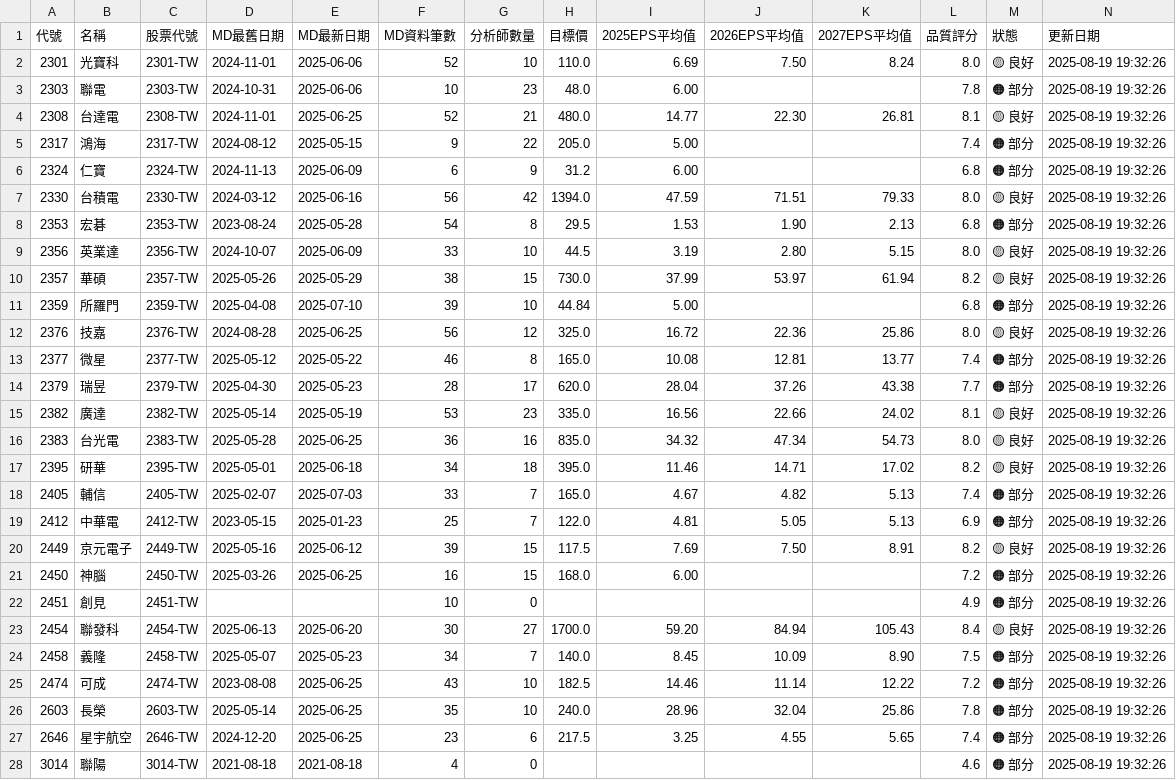
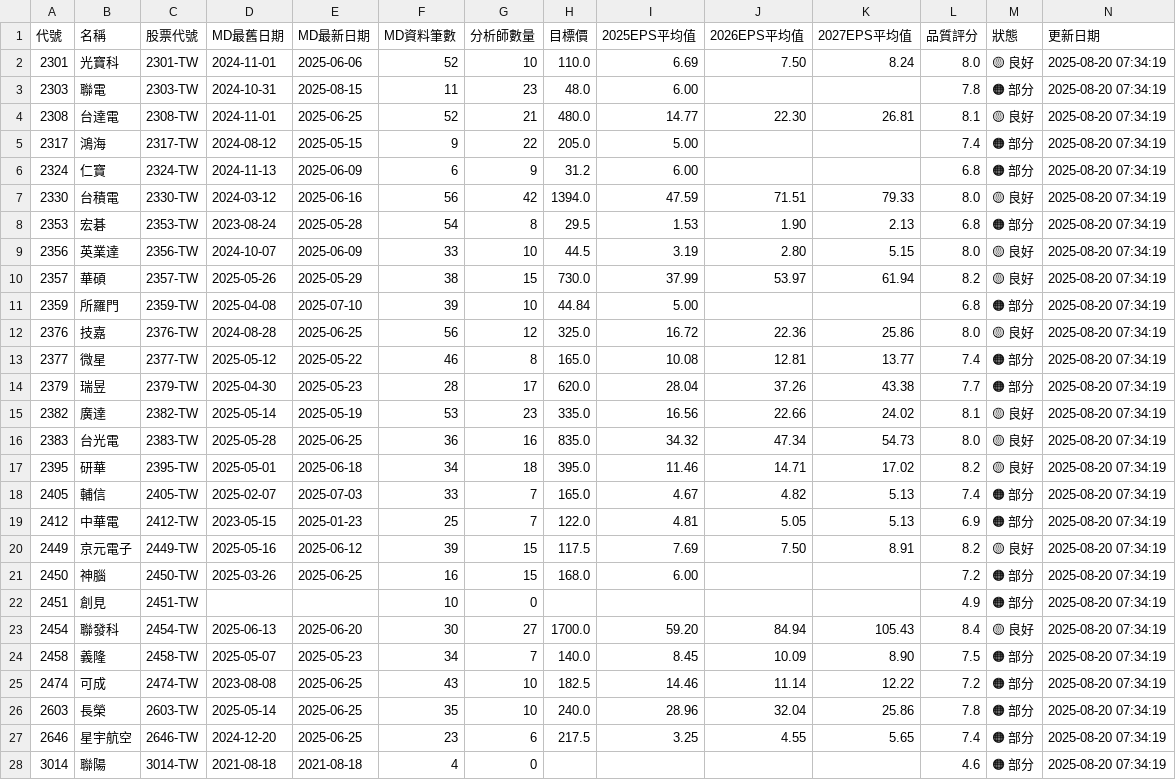
Before and after one commit to wenchiehlee/GoogleSearch, a CSV file: data/reports/portfolio_summary_latest.csv, drawn as a sheet; only a part is shown; the diff covers the shown part only.

```diff
--- a/data/reports/portfolio_summary_latest.csv
+++ b/data/reports/portfolio_summary_latest.csv
@@ -1,28 +1,28 @@
 代號,名稱,股票代號,MD最舊日期,MD最新日期,MD資料筆數,分析師數量,目標價,2025EPS平均值,2026EPS平均值,2027EPS平均值,品質評分,狀態,更新日期
-2301,光寶科,2301-TW,2024-11-01,2025-06-06,52,10,110.0,6.69,7.50,8.24,8.0,🟡 良好,2025-08-19 19:32:26
-2303,聯電,2303-TW,2024-10-31,2025-06-06,10,23,48.0,6.00,,,7.8,🟠 部分,2025-08-19 19:32:26
-2308,台達電,2308-TW,2024-11-01,2025-06-25,52,21,480.0,14.77,22.30,26.81,8.1,🟡 良好,2025-08-19 19:32:26
-2317,鴻海,2317-TW,2024-08-12,2025-05-15,9,22,205.0,5.00,,,7.4,🟠 部分,2025-08-19 19:32:26
-2324,仁寶,2324-TW,2024-11-13,2025-06-09,6,9,31.2,6.00,,,6.8,🟠 部分,2025-08-19 19:32:26
-2330,台積電,2330-TW,2024-03-12,2025-06-16,56,42,1394.0,47.59,71.51,79.33,8.0,🟡 良好,2025-08-19 19:32:26
-2353,宏碁,2353-TW,2023-08-24,2025-05-28,54,8,29.5,1.53,1.90,2.13,6.8,🟠 部分,2025-08-19 19:32:26
-2356,英業達,2356-TW,2024-10-07,2025-06-09,33,10,44.5,3.19,2.80,5.15,8.0,🟡 良好,2025-08-19 19:32:26
-2357,華碩,2357-TW,2025-05-26,2025-05-29,38,15,730.0,37.99,53.97,61.94,8.2,🟡 良好,2025-08-19 19:32:26
-2359,所羅門,2359-TW,2025-04-08,2025-07-10,39,10,44.84,5.00,,,6.8,🟠 部分,2025-08-19 19:32:26
-2376,技嘉,2376-TW,2024-08-28,2025-06-25,56,12,325.0,16.72,22.36,25.86,8.0,🟡 良好,2025-08-19 19:32:26
-2377,微星,2377-TW,2025-05-12,2025-05-22,46,8,165.0,10.08,12.81,13.77,7.4,🟠 部分,2025-08-19 19:32:26
-2379,瑞昱,2379-TW,2025-04-30,2025-05-23,28,17,620.0,28.04,37.26,43.38,7.7,🟠 部分,2025-08-19 19:32:26
-2382,廣達,2382-TW,2025-05-14,2025-05-19,53,23,335.0,16.56,22.66,24.02,8.1,🟡 良好,2025-08-19 19:32:26
-2383,台光電,2383-TW,2025-05-28,2025-06-25,36,16,835.0,34.32,47.34,54.73,8.0,🟡 良好,2025-08-19 19:32:26
-2395,研華,2395-TW,2025-05-01,2025-06-18,34,18,395.0,11.46,14.71,17.02,8.2,🟡 良好,2025-08-19 19:32:26
-2405,輔信,2405-TW,2025-02-07,2025-07-03,33,7,165.0,4.67,4.82,5.13,7.4,🟠 部分,2025-08-19 19:32:26
-2412,中華電,2412-TW,2023-05-15,2025-01-23,25,7,122.0,4.81,5.05,5.13,6.9,🟠 部分,2025-08-19 19:32:26
-2449,京元電子,2449-TW,2025-05-16,2025-06-12,39,15,117.5,7.69,7.50,8.91,8.2,🟡 良好,2025-08-19 19:32:26
-2450,神腦,2450-TW,2025-03-26,2025-06-25,16,15,168.0,6.00,,,7.2,🟠 部分,2025-08-19 19:32:26
-2451,創見,2451-TW,,,10,0,,,,,4.9,🟠 部分,2025-08-19 19:32:26
-2454,聯發科,2454-TW,2025-06-13,2025-06-20,30,27,1700.0,59.20,84.94,105.43,8.4,🟡 良好,2025-08-19 19:32:26
-2458,義隆,2458-TW,2025-05-07,2025-05-23,34,7,140.0,8.45,10.09,8.90,7.5,🟠 部分,2025-08-19 19:32:26
-2474,可成,2474-TW,2023-08-08,2025-06-25,43,10,182.5,14.46,11.14,12.22,7.2,🟠 部分,2025-08-19 19:32:26
-2603,長榮,2603-TW,2025-05-14,2025-06-25,35,10,240.0,28.96,32.04,25.86,7.8,🟠 部分,2025-08-19 19:32:26
-2646,星宇航空,2646-TW,2024-12-20,2025-06-25,23,6,217.5,3.25,4.55,5.65,7.4,🟠 部分,2025-08-19 19:32:26
-3014,聯陽,3014-TW,2021-08-18,2021-08-18,4,0,,,,,4.6,🟠 部分,2025-08-19 19:32:26
+2301,光寶科,2301-TW,2024-11-01,2025-06-06,52,10,110.0,6.69,7.50,8.24,8.0,🟡 良好,2025-08-20 07:34:19
+2303,聯電,2303-TW,2024-10-31,2025-08-15,11,23,48.0,6.00,,,7.8,🟠 部分,2025-08-20 07:34:19
+2308,台達電,2308-TW,2024-11-01,2025-06-25,52,21,480.0,14.77,22.30,26.81,8.1,🟡 良好,2025-08-20 07:34:19
+2317,鴻海,2317-TW,2024-08-12,2025-05-15,9,22,205.0,5.00,,,7.4,🟠 部分,2025-08-20 07:34:19
+2324,仁寶,2324-TW,2024-11-13,2025-06-09,6,9,31.2,6.00,,,6.8,🟠 部分,2025-08-20 07:34:19
+2330,台積電,2330-TW,2024-03-12,2025-06-16,56,42,1394.0,47.59,71.51,79.33,8.0,🟡 良好,2025-08-20 07:34:19
+2353,宏碁,2353-TW,2023-08-24,2025-05-28,54,8,29.5,1.53,1.90,2.13,6.8,🟠 部分,2025-08-20 07:34:19
+2356,英業達,2356-TW,2024-10-07,2025-06-09,33,10,44.5,3.19,2.80,5.15,8.0,🟡 良好,2025-08-20 07:34:19
+2357,華碩,2357-TW,2025-05-26,2025-05-29,38,15,730.0,37.99,53.97,61.94,8.2,🟡 良好,2025-08-20 07:34:19
+2359,所羅門,2359-TW,2025-04-08,2025-07-10,39,10,44.84,5.00,,,6.8,🟠 部分,2025-08-20 07:34:19
+2376,技嘉,2376-TW,2024-08-28,2025-06-25,56,12,325.0,16.72,22.36,25.86,8.0,🟡 良好,2025-08-20 07:34:19
+2377,微星,2377-TW,2025-05-12,2025-05-22,46,8,165.0,10.08,12.81,13.77,7.4,🟠 部分,2025-08-20 07:34:19
+2379,瑞昱,2379-TW,2025-04-30,2025-05-23,28,17,620.0,28.04,37.26,43.38,7.7,🟠 部分,2025-08-20 07:34:19
+2382,廣達,2382-TW,2025-05-14,2025-05-19,53,23,335.0,16.56,22.66,24.02,8.1,🟡 良好,2025-08-20 07:34:19
+2383,台光電,2383-TW,2025-05-28,2025-06-25,36,16,835.0,34.32,47.34,54.73,8.0,🟡 良好,2025-08-20 07:34:19
+2395,研華,2395-TW,2025-05-01,2025-06-18,34,18,395.0,11.46,14.71,17.02,8.2,🟡 良好,2025-08-20 07:34:19
+2405,輔信,2405-TW,2025-02-07,2025-07-03,33,7,165.0,4.67,4.82,5.13,7.4,🟠 部分,2025-08-20 07:34:19
+2412,中華電,2412-TW,2023-05-15,2025-01-23,25,7,122.0,4.81,5.05,5.13,6.9,🟠 部分,2025-08-20 07:34:19
+2449,京元電子,2449-TW,2025-05-16,2025-06-12,39,15,117.5,7.69,7.50,8.91,8.2,🟡 良好,2025-08-20 07:34:19
+2450,神腦,2450-TW,2025-03-26,2025-06-25,16,15,168.0,6.00,,,7.2,🟠 部分,2025-08-20 07:34:19
+2451,創見,2451-TW,,,10,0,,,,,4.9,🟠 部分,2025-08-20 07:34:19
+2454,聯發科,2454-TW,2025-06-13,2025-06-20,30,27,1700.0,59.20,84.94,105.43,8.4,🟡 良好,2025-08-20 07:34:19
+2458,義隆,2458-TW,2025-05-07,2025-05-23,34,7,140.0,8.45,10.09,8.90,7.5,🟠 部分,2025-08-20 07:34:19
+2474,可成,2474-TW,2023-08-08,2025-06-25,43,10,182.5,14.46,11.14,12.22,7.2,🟠 部分,2025-08-20 07:34:19
+2603,長榮,2603-TW,2025-05-14,2025-06-25,35,10,240.0,28.96,32.04,25.86,7.8,🟠 部分,2025-08-20 07:34:19
+2646,星宇航空,2646-TW,2024-12-20,2025-06-25,23,6,217.5,3.25,4.55,5.65,7.4,🟠 部分,2025-08-20 07:34:19
+3014,聯陽,3014-TW,2021-08-18,2021-08-18,4,0,,,,,4.6,🟠 部分,2025-08-20 07:34:19
```
Also changed, not shown: 33 edited cells elsewhere in this file, data/reports/detailed_report_latest.csv, data/reports/validation_summary_latest.csv, 5 other files.
